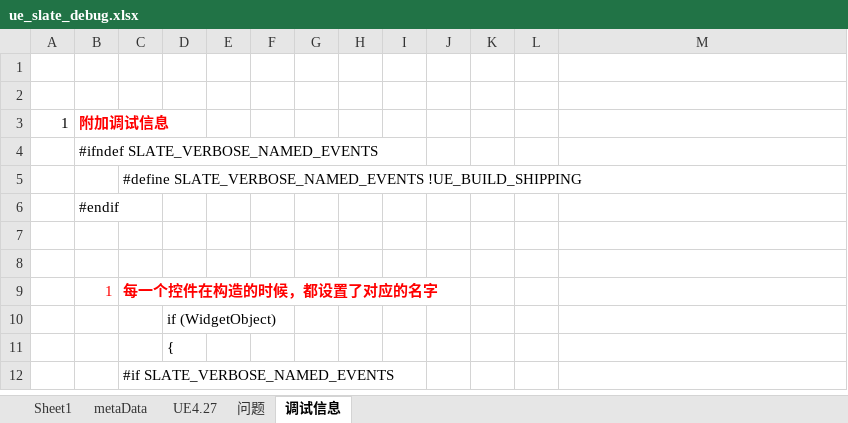
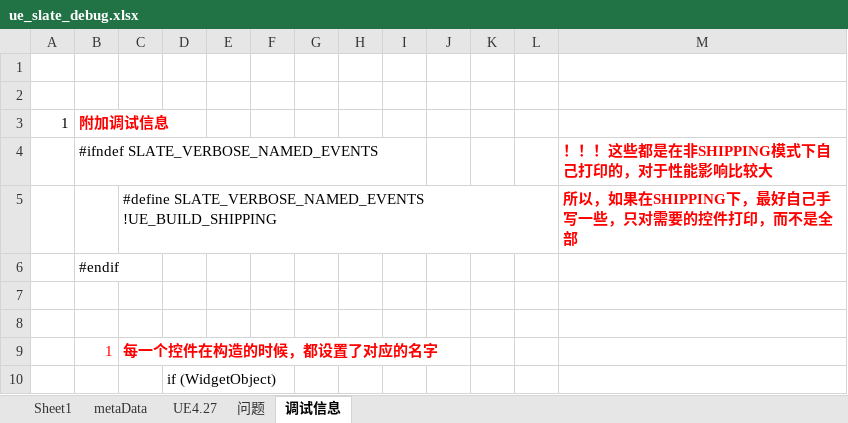
Before and after one commit to guanzhongdaoke/ue, an Excel workbook: doc/ue_slate_debug.xlsx, sheet 调试信息, drawn as a sheet; only a part is shown; the shorter side is filled out with more unchanged rows; values as stored, in another font and other column widths than the file's, no borders; the diff names each change by its address in the sheet, - before the commit and + after, or states it on an @@ line.

Commit message:
something

```diff
--- a/doc/ue_slate_debug.xlsx (sheet 调试信息)
+++ b/doc/ue_slate_debug.xlsx (sheet 调试信息)
-M4: (empty)
+M4: ！！！这些都是在非SHIPPING模式下自己打印的，对于性能影响比较大
-M5: (empty)
+M5: 所以，如果在SHIPPING下，最好自己手写一些，只对需要的控件打印，而不是全部
```
